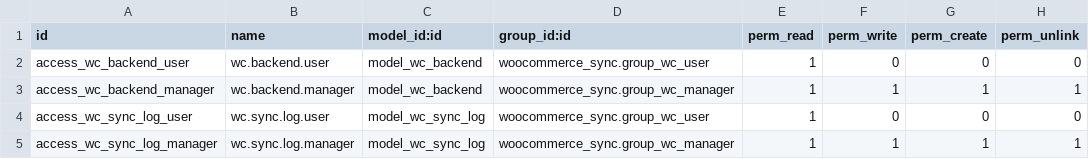
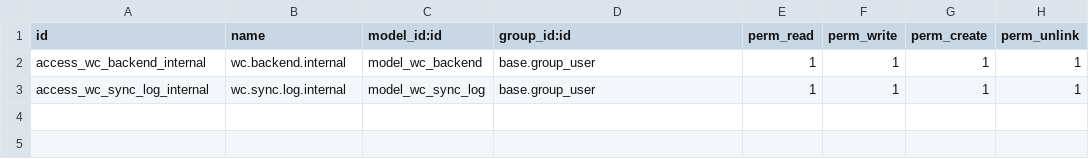
Before and after one commit to jakeshumaker6/odoo-custom-addons, a CSV file: woocommerce_sync/security/ir.model.access.csv, drawn as a sheet.

```diff
--- a/woocommerce_sync/security/ir.model.access.csv
+++ b/woocommerce_sync/security/ir.model.access.csv
@@ -1,5 +1,3 @@
 id,name,model_id:id,group_id:id,perm_read,perm_write,perm_create,perm_unlink
-access_wc_backend_user,wc.backend.user,model_wc_backend,woocommerce_sync.group_wc_user,1,0,0,0
-access_wc_backend_manager,wc.backend.manager,model_wc_backend,woocommerce_sync.group_wc_manager,1,1,1,1
-access_wc_sync_log_user,wc.sync.log.user,model_wc_sync_log,woocommerce_sync.group_wc_user,1,0,0,0
-access_wc_sync_log_manager,wc.sync.log.manager,model_wc_sync_log,woocommerce_sync.group_wc_manager,1,1,1,1
+access_wc_backend_internal,wc.backend.internal,model_wc_backend,base.group_user,1,1,1,1
+access_wc_sync_log_internal,wc.sync.log.internal,model_wc_sync_log,base.group_user,1,1,1,1
```
